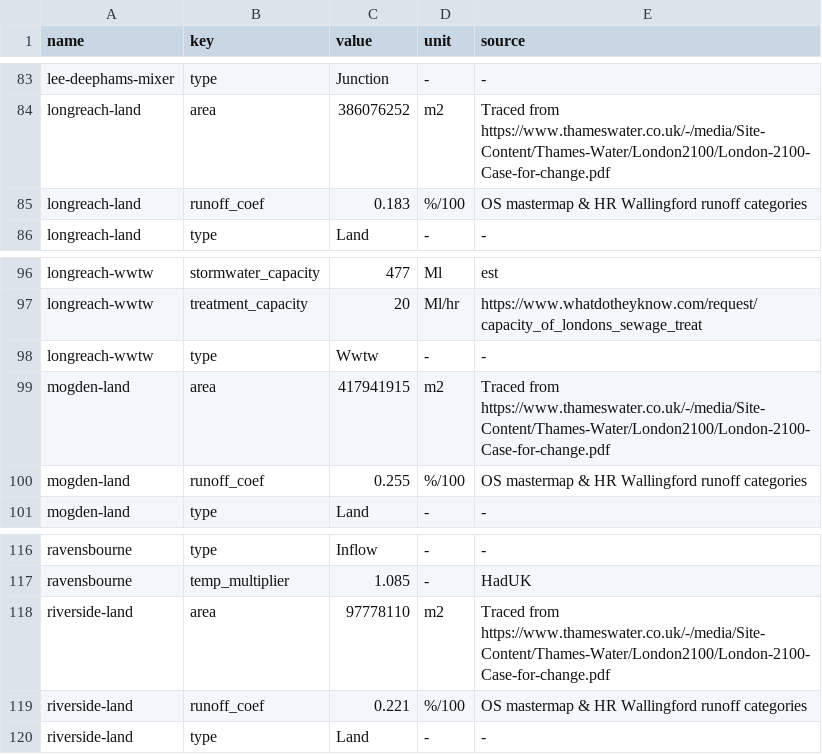
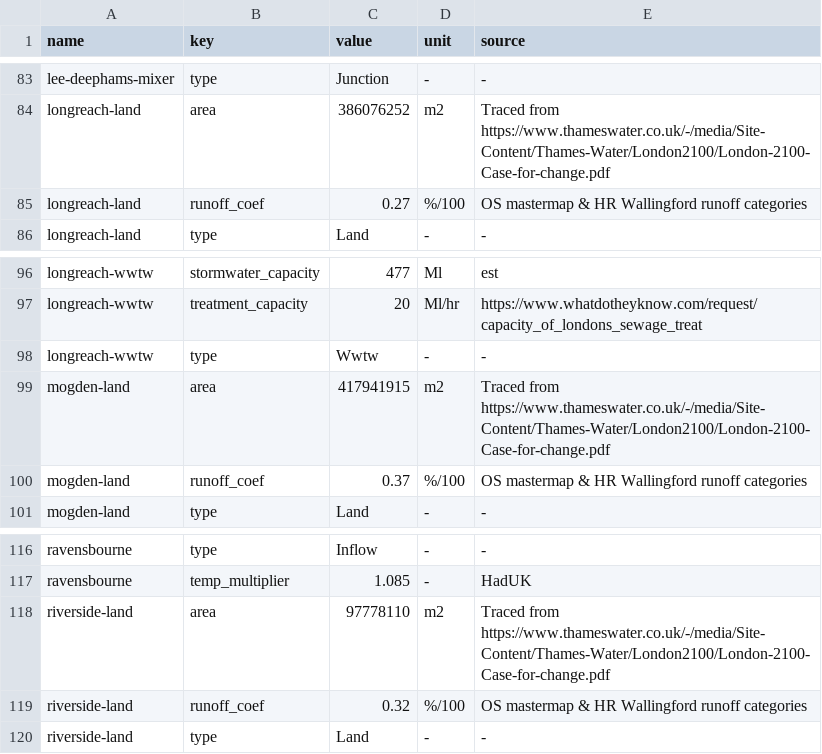
Before and after one commit to barneydobson/cwsd_demand, a CSV file: data/raw/nodelist.csv, drawn as a sheet; only a part is shown, gaps mark what is left out; the diff covers the shown part only.

```diff
--- a/data/raw/nodelist.csv
+++ b/data/raw/nodelist.csv
@@ -84,3 +84,3 @@ lee-deephams-mixer,type,Junction,-,-
 longreach-land,area,386076252,m2,Traced from https://www.thameswater.co.uk/-/media/Site-Content/Thames-Water/London2100/London-2100-Case-for-change.pdf
-longreach-land,runoff_coef,0.183,%/100,OS mastermap & HR Wallingford runoff categories
+longreach-land,runoff_coef,0.27,%/100,OS mastermap & HR Wallingford runoff categories
 longreach-land,type,Land,-,-
@@ -99,3 +99,3 @@ longreach-wwtw,type,Wwtw,-,-
 mogden-land,area,417941915,m2,Traced from https://www.thameswater.co.uk/-/media/Site-Content/Thames-Water/London2100/London-2100-Case-for-change.pdf
-mogden-land,runoff_coef,0.255,%/100,OS mastermap & HR Wallingford runoff categories
+mogden-land,runoff_coef,0.37,%/100,OS mastermap & HR Wallingford runoff categories
 mogden-land,type,Land,-,-
@@ -118,3 +118,3 @@ ravensbourne,temp_multiplier,1.085,-,HadUK
 riverside-land,area,97778110,m2,Traced from https://www.thameswater.co.uk/-/media/Site-Content/Thames-Water/London2100/London-2100-Case-for-change.pdf
-riverside-land,runoff_coef,0.221,%/100,OS mastermap & HR Wallingford runoff categories
+riverside-land,runoff_coef,0.32,%/100,OS mastermap & HR Wallingford runoff categories
 riverside-land,type,Land,-,-
```
Also changed, not shown: 5 edited cells elsewhere in this file.
